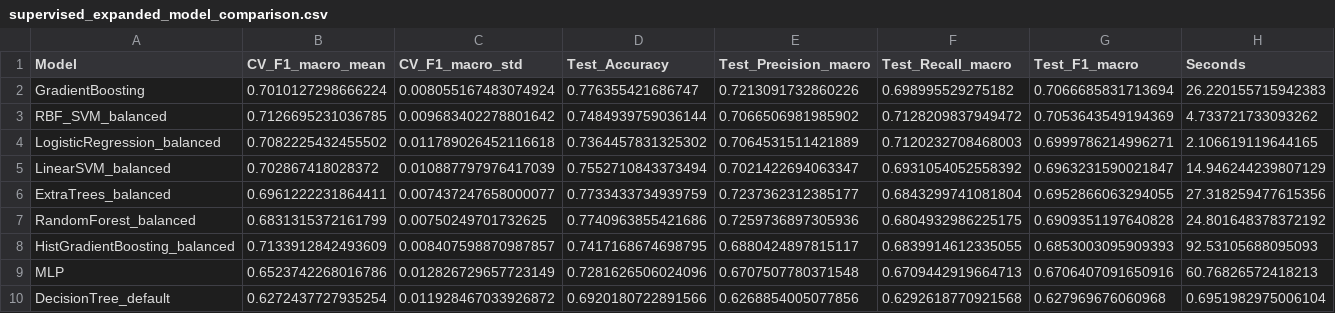
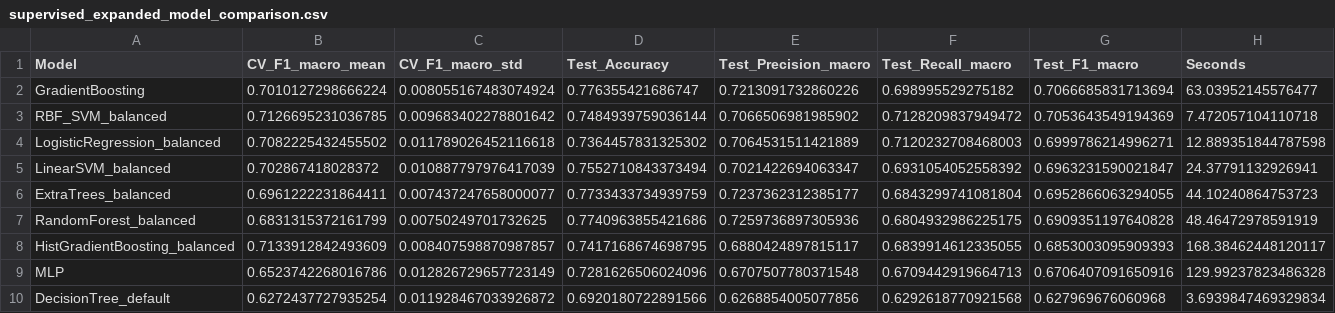
Before and after one commit to CosmosMount/machine_learning_project, a CSV file: docs/tables/supervised_expanded_model_comparison.csv, drawn as a sheet.

```diff
--- a/docs/tables/supervised_expanded_model_comparison.csv
+++ b/docs/tables/supervised_expanded_model_comparison.csv
@@ -1,10 +1,10 @@
 Model,CV_F1_macro_mean,CV_F1_macro_std,Test_Accuracy,Test_Precision_macro,Test_Recall_macro,Test_F1_macro,Seconds
-GradientBoosting,0.7010127298666224,0.008055167483074924,0.776355421686747,0.7213091732860226,0.698995529275182,0.7066685831713694,26.220155715942383
-RBF_SVM_balanced,0.7126695231036785,0.009683402278801642,0.7484939759036144,0.7066506981985902,0.7128209837949472,0.7053643549194369,4.733721733093262
-LogisticRegression_balanced,0.7082225432455502,0.011789026452116618,0.7364457831325302,0.7064531511421889,0.7120232708468003,0.6999786214996271,2.106619119644165
-LinearSVM_balanced,0.702867418028372,0.010887797976417039,0.7552710843373494,0.7021422694063347,0.6931054052558392,0.6963231590021847,14.946244239807129
-ExtraTrees_balanced,0.6961222231864411,0.007437247658000077,0.7733433734939759,0.7237362312385177,0.6843299741081804,0.6952866063294055,27.318259477615356
-RandomForest_balanced,0.6831315372161799,0.00750249701732625,0.7740963855421686,0.7259736897305936,0.6804932986225175,0.6909351197640828,24.801648378372192
-HistGradientBoosting_balanced,0.7133912842493609,0.008407598870987857,0.7417168674698795,0.6880424897815117,0.6839914612335055,0.6853003095909393,92.53105688095093
-MLP,0.6523742268016786,0.012826729657723149,0.7281626506024096,0.6707507780371548,0.6709442919664713,0.6706407091650916,60.76826572418213
-DecisionTree_default,0.6272437727935254,0.011928467033926872,0.6920180722891566,0.6268854005077856,0.6292618770921568,0.627969676060968,0.6951982975006104
+GradientBoosting,0.7010127298666224,0.008055167483074924,0.776355421686747,0.7213091732860226,0.698995529275182,0.7066685831713694,63.03952145576477
+RBF_SVM_balanced,0.7126695231036785,0.009683402278801642,0.7484939759036144,0.7066506981985902,0.7128209837949472,0.7053643549194369,7.472057104110718
+LogisticRegression_balanced,0.7082225432455502,0.011789026452116618,0.7364457831325302,0.7064531511421889,0.7120232708468003,0.6999786214996271,12.889351844787598
+LinearSVM_balanced,0.702867418028372,0.010887797976417039,0.7552710843373494,0.7021422694063347,0.6931054052558392,0.6963231590021847,24.37791132926941
+ExtraTrees_balanced,0.6961222231864411,0.007437247658000077,0.7733433734939759,0.7237362312385177,0.6843299741081804,0.6952866063294055,44.10240864753723
+RandomForest_balanced,0.6831315372161799,0.00750249701732625,0.7740963855421686,0.7259736897305936,0.6804932986225175,0.6909351197640828,48.46472978591919
+HistGradientBoosting_balanced,0.7133912842493609,0.008407598870987857,0.7417168674698795,0.6880424897815117,0.6839914612335055,0.6853003095909393,168.38462448120117
+MLP,0.6523742268016786,0.012826729657723149,0.7281626506024096,0.6707507780371548,0.6709442919664713,0.6706407091650916,129.99237823486328
+DecisionTree_default,0.6272437727935254,0.011928467033926872,0.6920180722891566,0.6268854005077856,0.6292618770921568,0.627969676060968,3.6939847469329834
```
Also changed, not shown: 4 other files.
